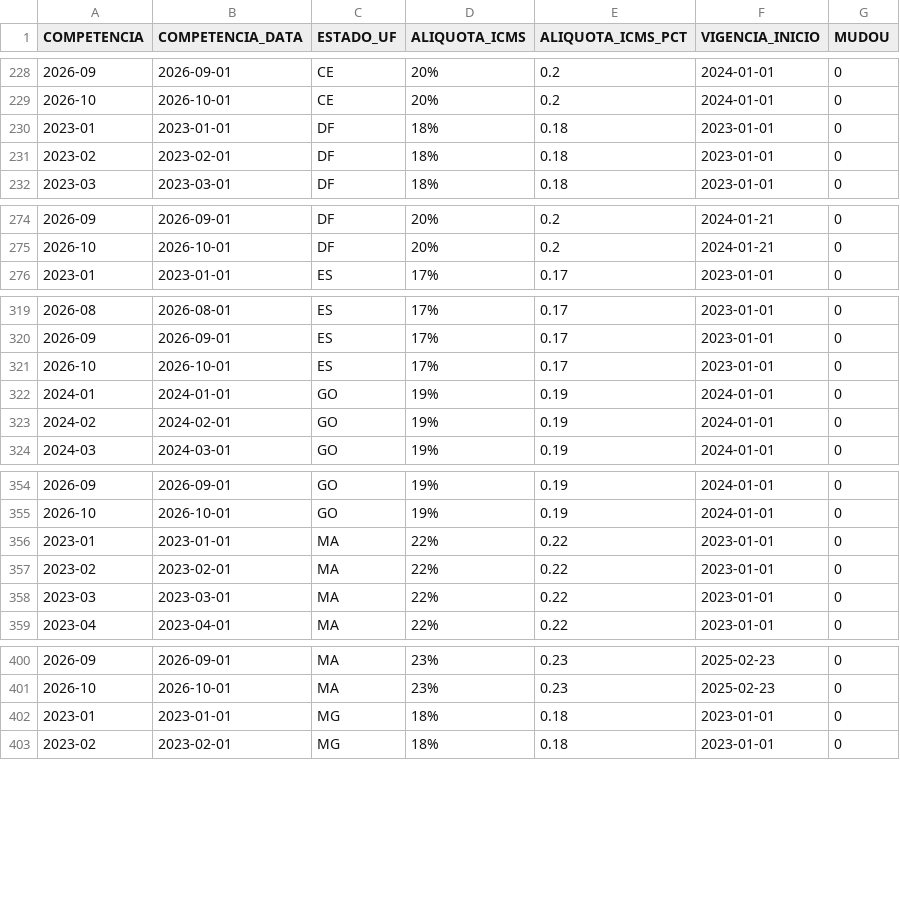
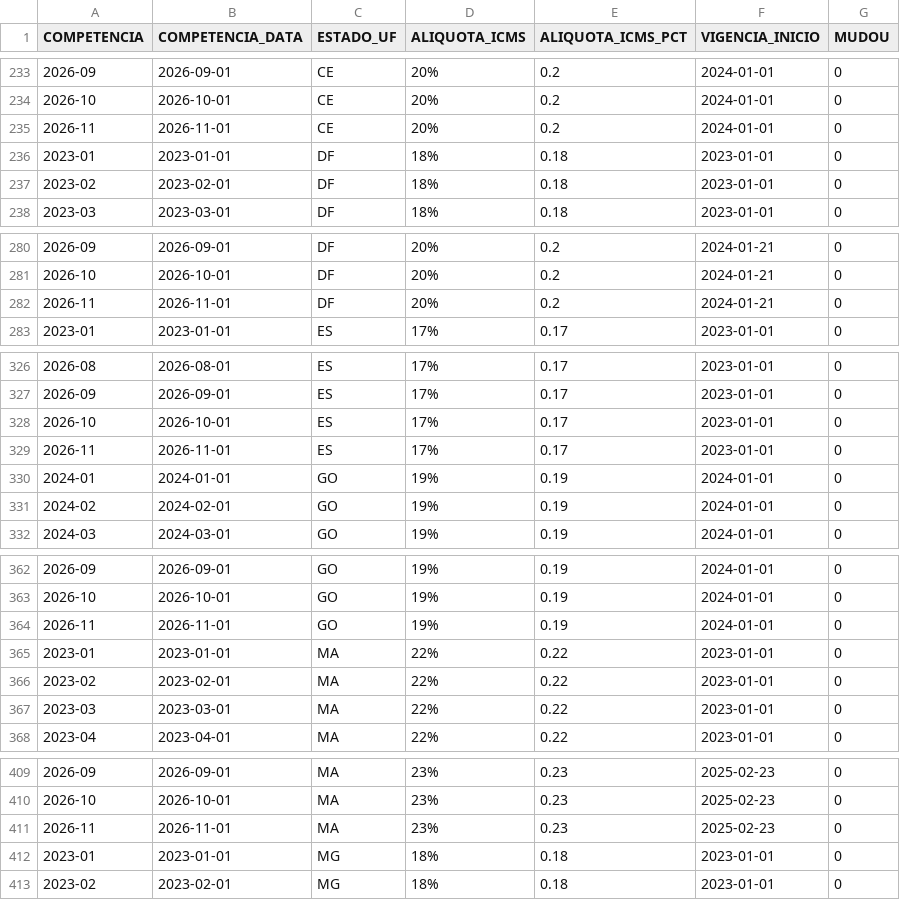
Before and after one commit to danielebitencourt/cmed-powerbi, a CSV file: dados/processed/fato_aliquota_mensal.csv, drawn as a sheet; only a part is shown, gaps mark what is left out; the diff covers the shown part only.

```diff
--- a/dados/processed/fato_aliquota_mensal.csv
+++ b/dados/processed/fato_aliquota_mensal.csv
@@ -229,2 +234,3 @@
 2026-10,2026-10-01,CE,20%,0.2,2024-01-01,0
+2026-11,2026-11-01,CE,20%,0.2,2024-01-01,0
 2023-01,2023-01-01,DF,18%,0.18,2023-01-01,0
@@ -275,2 +281,3 @@
 2026-10,2026-10-01,DF,20%,0.2,2024-01-21,0
+2026-11,2026-11-01,DF,20%,0.2,2024-01-21,0
 2023-01,2023-01-01,ES,17%,0.17,2023-01-01,0
@@ -321,2 +328,3 @@
 2026-10,2026-10-01,ES,17%,0.17,2023-01-01,0
+2026-11,2026-11-01,ES,17%,0.17,2023-01-01,0
 2024-01,2024-01-01,GO,19%,0.19,2024-01-01,0
@@ -355,2 +363,3 @@
 2026-10,2026-10-01,GO,19%,0.19,2024-01-01,0
+2026-11,2026-11-01,GO,19%,0.19,2024-01-01,0
 2023-01,2023-01-01,MA,22%,0.22,2023-01-01,0
@@ -401,2 +410,3 @@
 2026-10,2026-10-01,MA,23%,0.23,2025-02-23,0
+2026-11,2026-11-01,MA,23%,0.23,2025-02-23,0
 2023-01,2023-01-01,MG,18%,0.18,2023-01-01,0
```
Also changed, not shown: 22 added rows elsewhere in this file, dados/processed/dim_aliquota.csv, dados/processed/ponte_aliquota_estado.csv, 3 other files.
